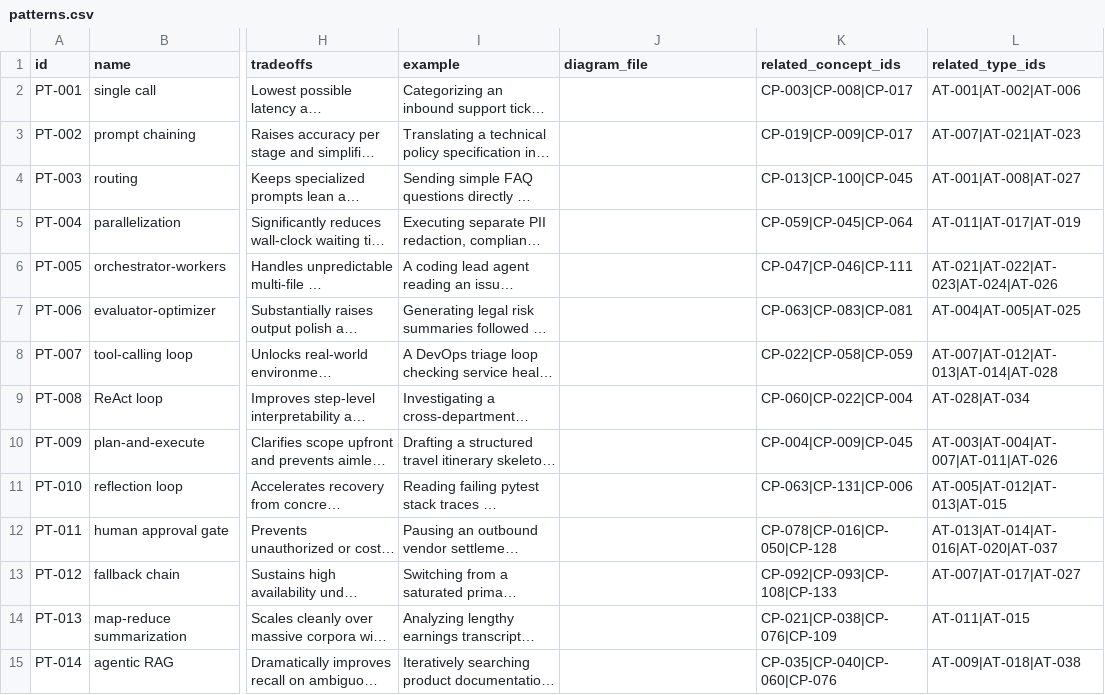
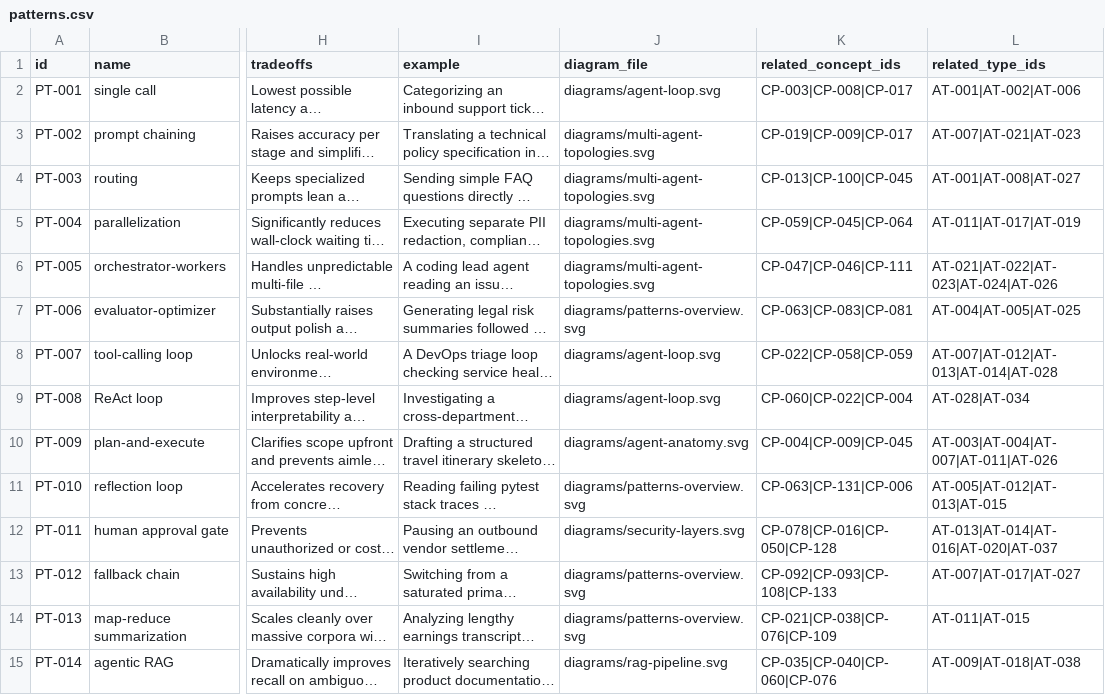
Before and after one commit to Automate-Workflow/ai-agent-hub, a CSV file: data/patterns.csv, drawn as a sheet; only a part is shown, gaps mark what is left out; long unchanged cells end in …; the diff covers the shown part only; the diff names each change by its address in the sheet, - before the commit and + after, or states it on an @@ line.

Commit message:
feat(visuals): add 13 master SVG diagrams, 8 data charts, and link patterns

```diff
--- a/data/patterns.csv
+++ b/data/patterns.csv
-J2 (diagram_file): (empty)
+J2 (diagram_file): diagrams/agent-loop.svg
-J3:J6 (diagram_file): (empty)
+J3:J6 (diagram_file): diagrams/multi-agent-topologies.svg
-J7 (diagram_file): (empty)
+J7 (diagram_file): diagrams/patterns-overview.svg
-J8:J9 (diagram_file): (empty)
+J8:J9 (diagram_file): diagrams/agent-loop.svg
-J10 (diagram_file): (empty)
+J10 (diagram_file): diagrams/agent-anatomy.svg
-J11 (diagram_file): (empty)
+J11 (diagram_file): diagrams/patterns-overview.svg
-J12 (diagram_file): (empty)
+J12 (diagram_file): diagrams/security-layers.svg
-J13:J14 (diagram_file): (empty)
+J13:J14 (diagram_file): diagrams/patterns-overview.svg
-J15 (diagram_file): (empty)
+J15 (diagram_file): diagrams/rag-pipeline.svg
```
Also changed, not shown: 21 edited cells elsewhere in this file, 21 other files.
